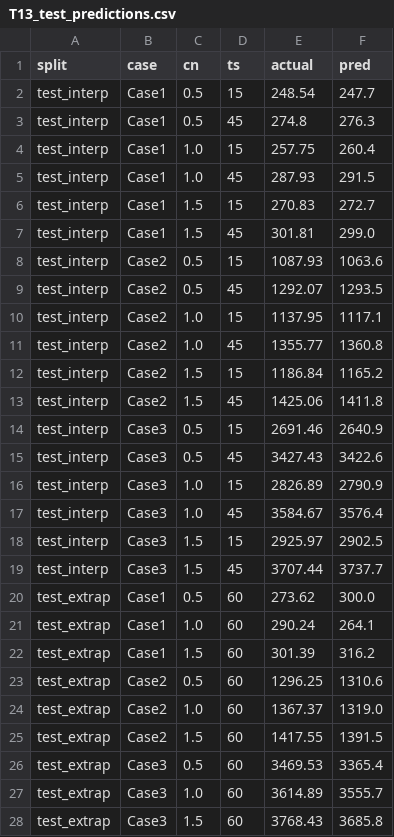
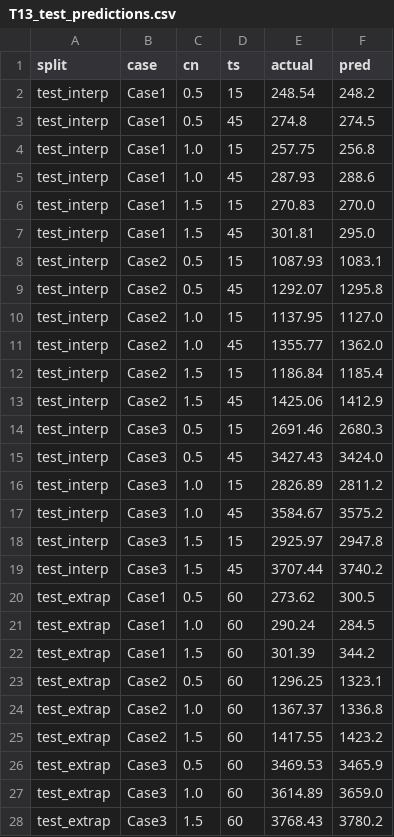
Before and after one commit to pottarzake/shuwei-cup-2026-a, a CSV file: 03_结果与图表/T13_test_predictions.csv, drawn as a sheet.

```diff
--- a/03_结果与图表/T13_test_predictions.csv
+++ b/03_结果与图表/T13_test_predictions.csv
@@ -1,28 +1,28 @@
 split,case,cn,ts,actual,pred
-test_interp,Case1,0.5,15,248.54,247.7
-test_interp,Case1,0.5,45,274.8,276.3
-test_interp,Case1,1.0,15,257.75,260.4
-test_interp,Case1,1.0,45,287.93,291.5
-test_interp,Case1,1.5,15,270.83,272.7
-test_interp,Case1,1.5,45,301.81,299.0
-test_interp,Case2,0.5,15,1087.93,1063.6
-test_interp,Case2,0.5,45,1292.07,1293.5
-test_interp,Case2,1.0,15,1137.95,1117.1
-test_interp,Case2,1.0,45,1355.77,1360.8
-test_interp,Case2,1.5,15,1186.84,1165.2
-test_interp,Case2,1.5,45,1425.06,1411.8
-test_interp,Case3,0.5,15,2691.46,2640.9
-test_interp,Case3,0.5,45,3427.43,3422.6
-test_interp,Case3,1.0,15,2826.89,2790.9
-test_interp,Case3,1.0,45,3584.67,3576.4
-test_interp,Case3,1.5,15,2925.97,2902.5
-test_interp,Case3,1.5,45,3707.44,3737.7
-test_extrap,Case1,0.5,60,273.62,300.0
-test_extrap,Case1,1.0,60,290.24,264.1
-test_extrap,Case1,1.5,60,301.39,316.2
-test_extrap,Case2,0.5,60,1296.25,1310.6
-test_extrap,Case2,1.0,60,1367.37,1319.0
-test_extrap,Case2,1.5,60,1417.55,1391.5
-test_extrap,Case3,0.5,60,3469.53,3365.4
-test_extrap,Case3,1.0,60,3614.89,3555.7
-test_extrap,Case3,1.5,60,3768.43,3685.8
+test_interp,Case1,0.5,15,248.54,248.2
+test_interp,Case1,0.5,45,274.8,274.5
+test_interp,Case1,1.0,15,257.75,256.8
+test_interp,Case1,1.0,45,287.93,288.6
+test_interp,Case1,1.5,15,270.83,270.0
+test_interp,Case1,1.5,45,301.81,295.0
+test_interp,Case2,0.5,15,1087.93,1083.1
+test_interp,Case2,0.5,45,1292.07,1295.8
+test_interp,Case2,1.0,15,1137.95,1127.0
+test_interp,Case2,1.0,45,1355.77,1362.0
+test_interp,Case2,1.5,15,1186.84,1185.4
+test_interp,Case2,1.5,45,1425.06,1412.9
+test_interp,Case3,0.5,15,2691.46,2680.3
+test_interp,Case3,0.5,45,3427.43,3424.0
+test_interp,Case3,1.0,15,2826.89,2811.2
+test_interp,Case3,1.0,45,3584.67,3575.2
+test_interp,Case3,1.5,15,2925.97,2947.8
+test_interp,Case3,1.5,45,3707.44,3740.2
+test_extrap,Case1,0.5,60,273.62,300.5
+test_extrap,Case1,1.0,60,290.24,284.5
+test_extrap,Case1,1.5,60,301.39,344.2
+test_extrap,Case2,0.5,60,1296.25,1323.1
+test_extrap,Case2,1.0,60,1367.37,1336.8
+test_extrap,Case2,1.5,60,1417.55,1423.2
+test_extrap,Case3,0.5,60,3469.53,3465.9
+test_extrap,Case3,1.0,60,3614.89,3659.0
+test_extrap,Case3,1.5,60,3768.43,3780.2
```
Also changed, not shown: 03_结果与图表/T12_cv_predictions.csv, 03_结果与图表/T12_model_comparison.csv, 19 other files.
